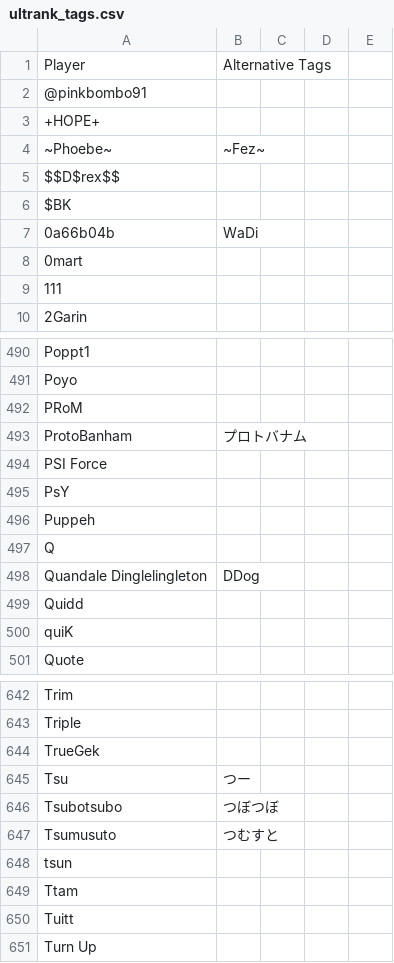
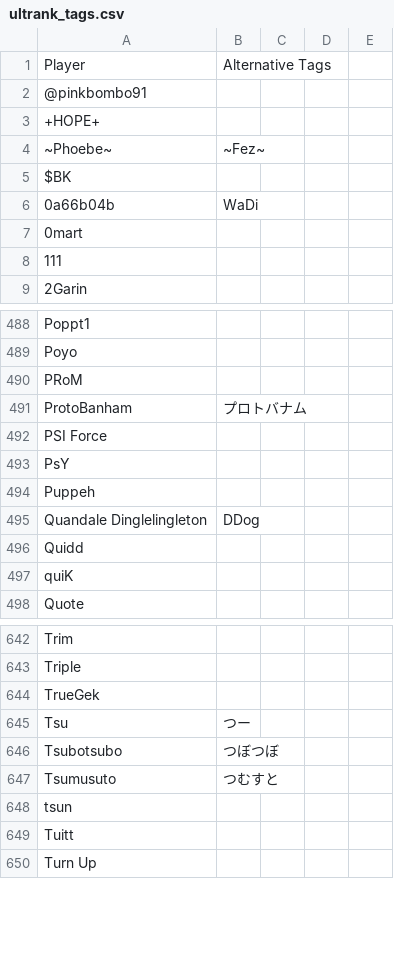
Before and after one commit to kenniky/ultrank-scoring, a CSV file: ultrank_tags.csv, drawn as a sheet; only a part is shown, gaps mark what is left out; the diff covers the shown part only.

```diff
--- a/ultrank_tags.csv
+++ b/ultrank_tags.csv
@@ -4,3 +4,2 @@ Player,Alternative Tags,,,
 ~Phoebe~,~Fez~,,,
-$$D$rex$$,,,,
 $BK,,,,
@@ -496,3 +494,2 @@ PsY,,,,
 Puppeh,,,,
-Q,,,,
 Quandale Dinglelingleton,DDog,,,
@@ -648,3 +648,2 @@ Tsumusuto,つむすと,,,
 tsun,,,,
-Ttam,,,,
 Tuitt,,,,
```
Also changed, not shown: 8 added rows and 5 removed rows elsewhere in this file, ultrank_players.csv, 1 other file.
